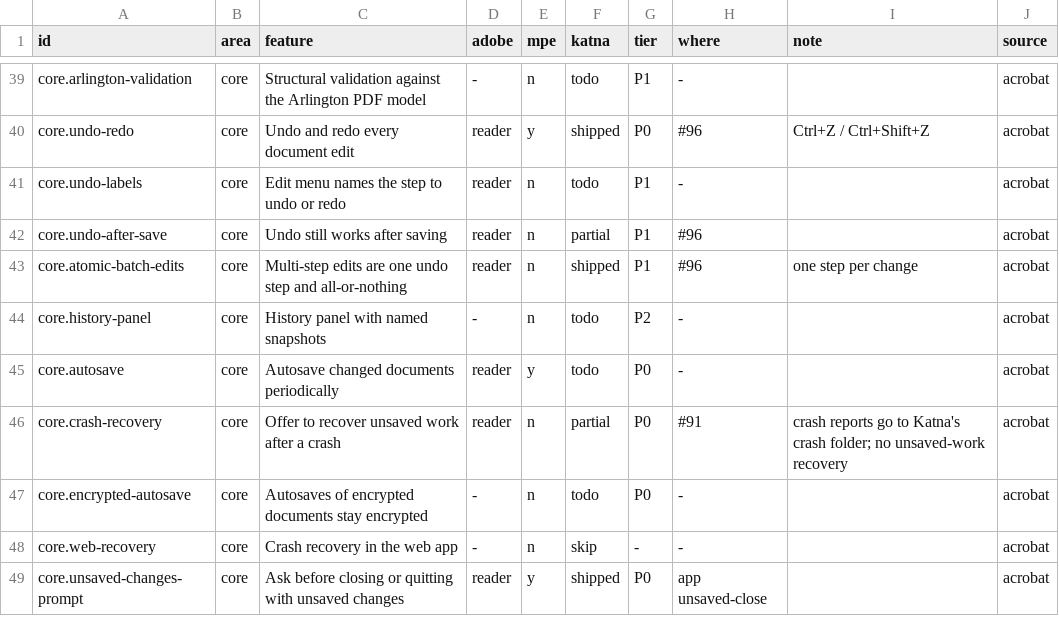
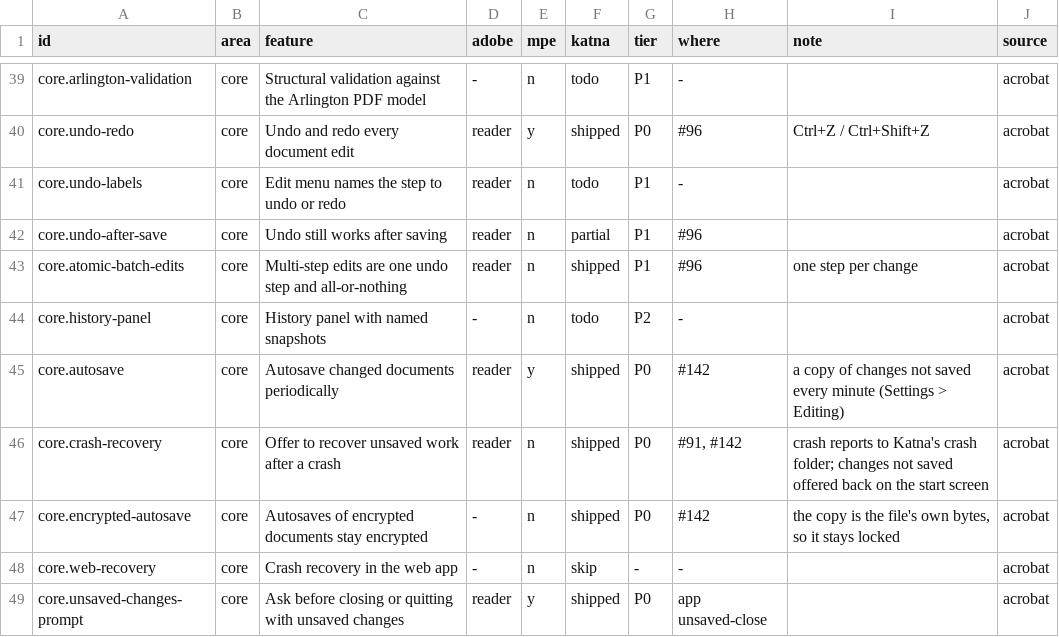
Before and after one commit to QuakeString/katna-pdf, a TSV file: parity/features.tsv, drawn as a sheet; only a part is shown, gaps mark what is left out.

```diff
--- a/parity/features.tsv
+++ b/parity/features.tsv
@@ -44,5 +44,5 @@ core.atomic-batch-edits	core	Multi-step edits are one undo step and all-or-nothi
 core.history-panel	core	History panel with named snapshots	-	n	todo	P2	-		acrobat
-core.autosave	core	Autosave changed documents periodically	reader	y	todo	P0	-		acrobat
-core.crash-recovery	core	Offer to recover unsaved work after a crash	reader	n	partial	P0	#91	crash reports go to Katna's crash folder; no unsaved-work recovery	acrobat
-core.encrypted-autosave	core	Autosaves of encrypted documents stay encrypted	-	n	todo	P0	-		acrobat
+core.autosave	core	Autosave changed documents periodically	reader	y	shipped	P0	#142	a copy of changes not saved every minute (Settings > Editing)	acrobat
+core.crash-recovery	core	Offer to recover unsaved work after a crash	reader	n	shipped	P0	#91, #142	crash reports to Katna's crash folder; changes not saved offered back on the start screen	acrobat
+core.encrypted-autosave	core	Autosaves of encrypted documents stay encrypted	-	n	shipped	P0	#142	the copy is the file's own bytes, so it stays locked	acrobat
 core.web-recovery	core	Crash recovery in the web app	-	n	skip	-	-		acrobat
```
Also changed, not shown: 10 other files.
